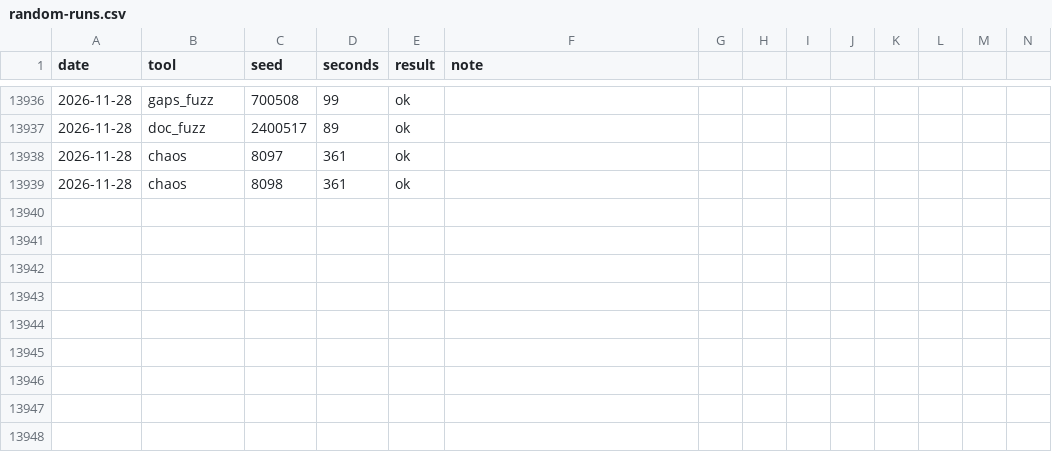
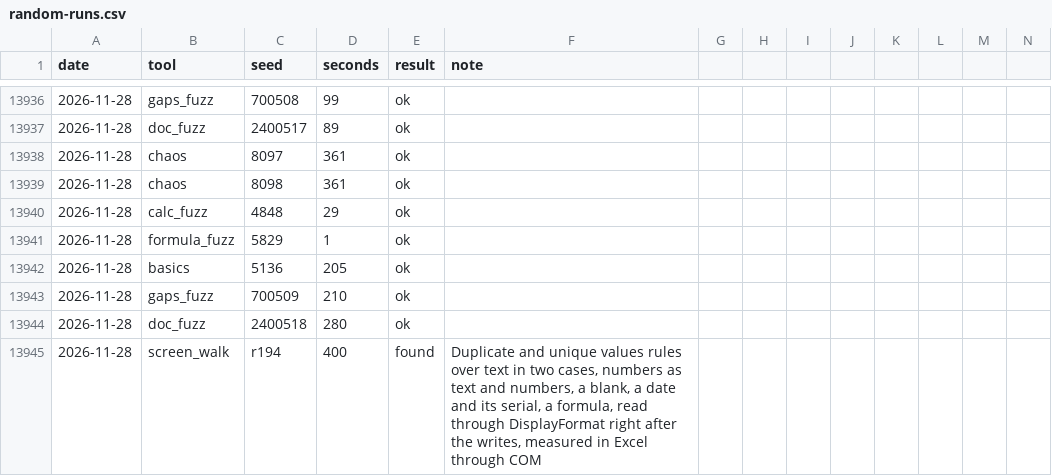
Before and after one commit to ycgrid/ycgrid, a CSV file: docs/random-runs.csv, drawn as a sheet; only a part is shown, gaps mark what is left out; rows hold the shown columns only; the diff names each change by its address in the sheet, - before the commit and + after, or states it on an @@ line.

Commit message:
Reads right after a script writes a formula see its value
Range.DisplayFormat, yc.data.read_range / read_table, the Analysis ToolPak's input and chart.get read a formula
the same connection had just written uncalculated (empty; a duplicate rule over =1+0 not applied), where
Excel's object model calculates after each write. They call Document::SettleForRead first, as the requests
that already settled did.

```diff
--- a/docs/random-runs.csv
+++ b/docs/random-runs.csv
+row 13940: 2026-11-28 | calc_fuzz | 4848 | 29 | ok
+row 13941: 2026-11-28 | formula_fuzz | 5829 | 1 | ok
+row 13942: 2026-11-28 | basics | 5136 | 205 | ok
+row 13943: 2026-11-28 | gaps_fuzz | 700509 | 210 | ok
+row 13944: 2026-11-28 | doc_fuzz | 2400518 | 280 | ok
+row 13945: 2026-11-28 | screen_walk | r194 | 400 | found | Duplicate and unique values rules over text in two cases, numbers as text and numbers, a blank, a date and its serial, a formula, read through DisplayFormat right after the writes, measured in Excel through COM
```
Also changed, not shown: docs/random-findings.csv, 7 other files.
